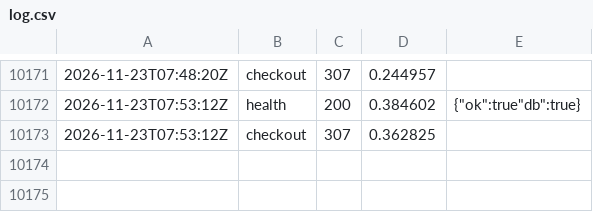
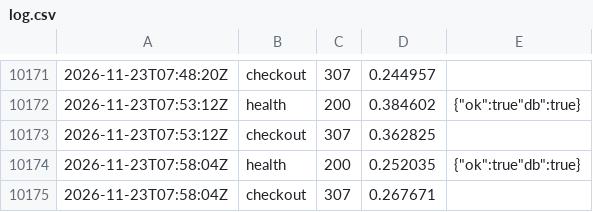
Before and after one commit to Hatartcg/htr-videos, a CSV file: monitor/log.csv, drawn as a sheet; only a part is shown, gaps mark what is left out.

Commit message:
monitor 07:58

```diff
--- a/monitor/log.csv
+++ b/monitor/log.csv
@@ -10173 +10173,3 @@
 2026-11-23T07:53:12Z,checkout,307,0.362825,
+2026-11-23T07:58:04Z,health,200,0.252035,{"ok":true"db":true}
+2026-11-23T07:58:04Z,checkout,307,0.267671,
```
